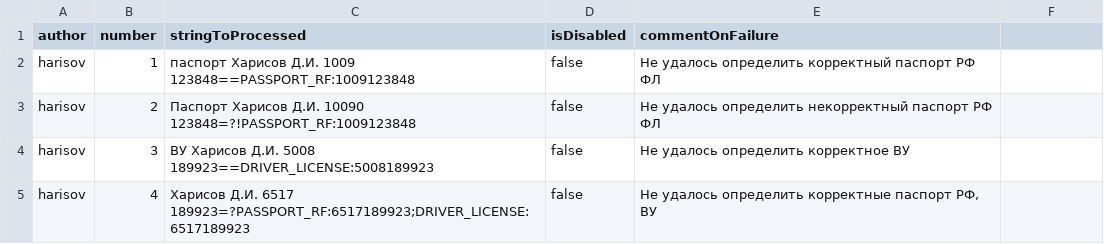
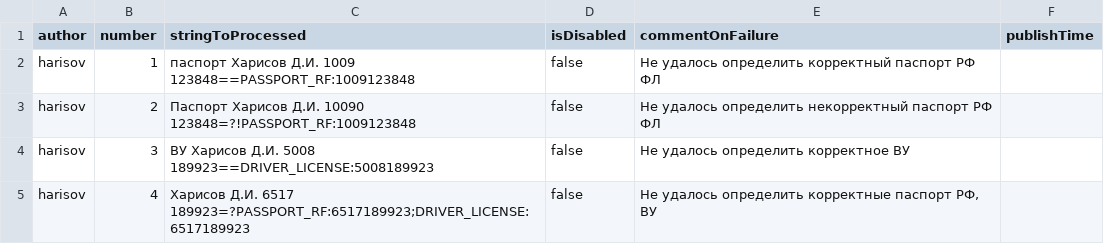
Before and after one commit to spectrum-data/conf2022_the_best_in_the_tests_templates_base, a CSV file: main.csv, drawn as a sheet.

Commit message:
Build main.csv

```diff
--- a/main.csv
+++ b/main.csv
@@ -1,2 +1,2 @@
-author|number|stringToProcessed|isDisabled|commentOnFailure
+author|number|stringToProcessed|isDisabled|commentOnFailure|publishTime
 harisov|1|паспорт Харисов Д.И. 1009 123848==PASSPORT_RF:1009123848|false|Не удалось определить корректный паспорт РФ ФЛ
```
Also changed, not shown: 49 other files.
